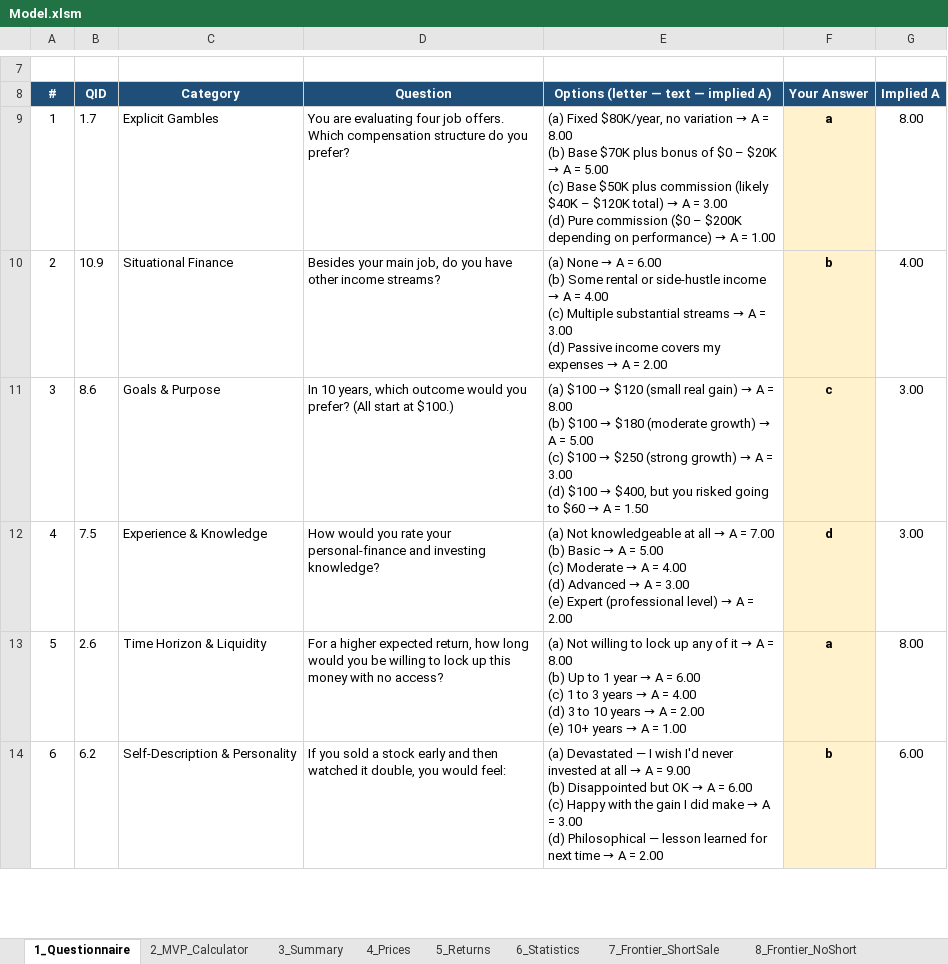
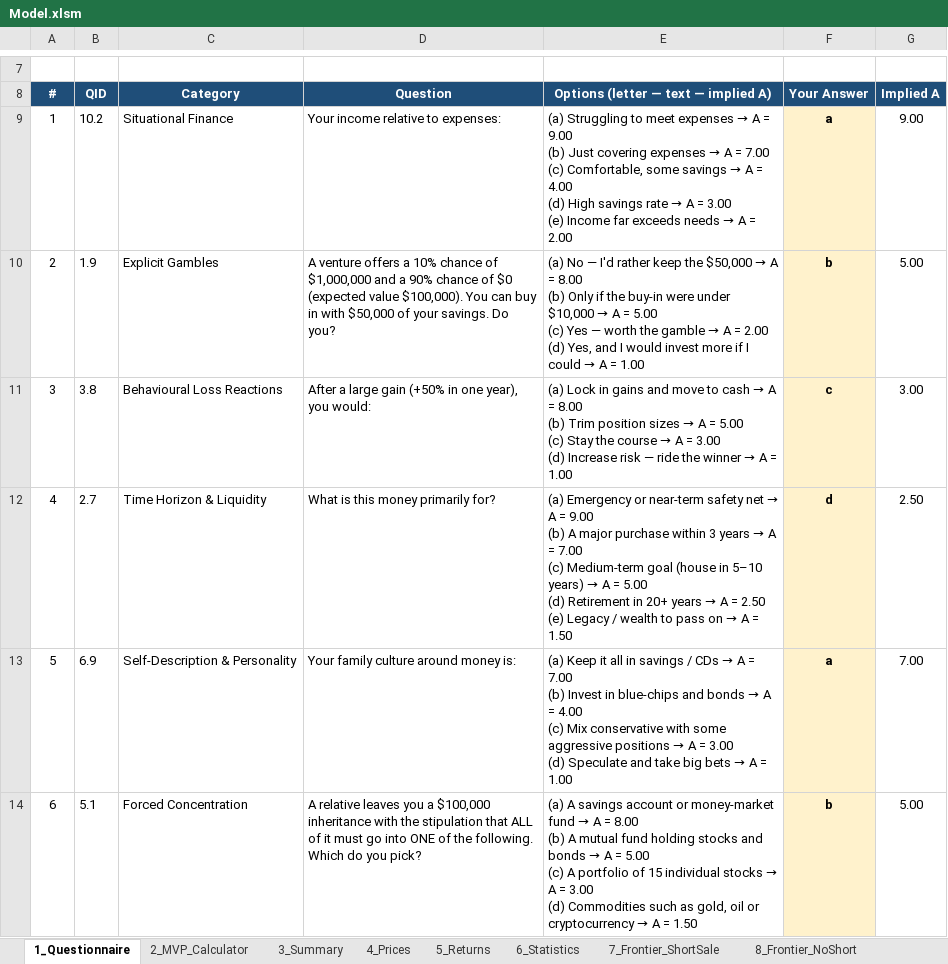
Before and after one commit to gitaalekhyapaul/bmd5302-project, an Excel workbook: Model.xlsm, sheet 1_Questionnaire, drawn as a sheet; only a part is shown, gaps mark what is left out; values as stored, in another font and other column widths than the file's, no borders; charts and pictures not drawn; ↵ is a line break in a cell; the diff covers the shown part only; the diff names each change by its address in the sheet, - before the commit and + after, or states it on an @@ line.

```diff
--- a/Model.xlsm (sheet 1_Questionnaire)
+++ b/Model.xlsm (sheet 1_Questionnaire)
-B9 (QID): 1.7
+B9 (QID): 10.2
-C9 (Category): Explicit Gambles
+C9 (Category): Situational Finance
-D9 (Question): You are evaluating four job offers. Which compensation structure do you prefer?
+D9 (Question): Your income relative to expenses:
@@ E9: (a) Fixed $80K/year, no variation → A = 8.00 ↵ (b) Base $70K plus bonus of $0 – $20K → A = 5.00 ↵ (c) Base $50K plus commission (likely $40K – $120K total) → A = 3.00 ↵ (d) Pure commission ($0 – $200K depending on performance) → A = 1.00 → (a) Struggling to meet expenses → A = 9.00 ↵ (b) Just covering expenses → A = 7.00 ↵ (c) Comfortable, some savings → A = 4.00 ↵ (d) High savings rate → A = 3.00 ↵ (e) Income far exceeds needs → A = 2.00 @@
-G9 (Implied A): 8.00
+G9 (Implied A): 9.00
-B10 (QID): 10.9
+B10 (QID): 1.9
-C10 (Category): Situational Finance
+C10 (Category): Explicit Gambles
-D10 (Question): Besides your main job, do you have other income streams?
+D10 (Question): A venture offers a 10% chance of $1,000,000 and a 90% chance of $0 (expected value $100,000). You can buy in with $50,000 of your savings. Do you?
@@ E10: (a) None → A = 6.00 ↵ (b) Some rental or side-hustle income → A = 4.00 ↵ (c) Multiple substantial streams → A = 3.00 ↵ (d) Passive income covers my expenses → A = 2.00 → (a) No — I'd rather keep the $50,000 → A = 8.00 ↵ (b) Only if the buy-in were under $10,000 → A = 5.00 ↵ (c) Yes — worth the gamble → A = 2.00 ↵ (d) Yes, and I would invest more if I could → A = 1.00 @@
-G10 (Implied A): 4.00
+G10 (Implied A): 5.00
-B11 (QID): 8.6
+B11 (QID): 3.8
-C11 (Category): Goals & Purpose
+C11 (Category): Behavioural Loss Reactions
-D11 (Question): In 10 years, which outcome would you prefer? (All start at $100.)
+D11 (Question): After a large gain (+50% in one year), you would:
@@ E11: (a) $100 → $120 (small real gain) → A = 8.00 ↵ (b) $100 → $180 (moderate growth) → A = 5.00 ↵ (c) $100 → $250 (strong growth) → A = 3.00 ↵ (d) $100 → $400, but you risked going to $60 → A = 1.50 → (a) Lock in gains and move to cash → A = 8.00 ↵ (b) Trim position sizes → A = 5.00 ↵ (c) Stay the course → A = 3.00 ↵ (d) Increase risk — ride the winner → A = 1.00 @@
-B12 (QID): 7.5
+B12 (QID): 2.7
-C12 (Category): Experience & Knowledge
+C12 (Category): Time Horizon & Liquidity
-D12 (Question): How would you rate your personal-finance and investing knowledge?
+D12 (Question): What is this money primarily for?
@@ E12: (a) Not knowledgeable at all → A = 7.00 ↵ (b) Basic → A = 5.00 ↵ (c) Moderate → A = 4.00 ↵ (d) Advanced → A = 3.00 ↵ (e) Expert (professional level) → A = 2.00 → (a) Emergency or near-term safety net → A = 9.00 ↵ (b) A major purchase within 3 years → A = 7.00 ↵ (c) Medium-term goal (house in 5–10 years) → A = 5.00 ↵ (d) Retirement in 20+ years → A = 2.50 ↵ (e) Legacy / wealth to pass on → A = 1.50 @@
-G12 (Implied A): 3.00
+G12 (Implied A): 2.50
-B13 (QID): 2.6
+B13 (QID): 6.9
-C13 (Category): Time Horizon & Liquidity
+C13 (Category): Self-Description & Personality
-D13 (Question): For a higher expected return, how long would you be willing to lock up this money with no access?
+D13 (Question): Your family culture around money is:
@@ E13: (a) Not willing to lock up any of it → A = 8.00 ↵ (b) Up to 1 year → A = 6.00 ↵ (c) 1 to 3 years → A = 4.00 ↵ (d) 3 to 10 years → A = 2.00 ↵ (e) 10+ years → A… → (a) Keep it all in savings / CDs → A = 7.00 ↵ (b) Invest in blue-chips and bonds → A = 4.00 ↵ (c) Mix conservative with some aggressive positions → A = 3.00 ↵ (d) Speculate and take big bets → A… @@
-G13 (Implied A): 8.00
+G13 (Implied A): 7.00
-B14 (QID): 6.2
+B14 (QID): 5.1
-C14 (Category): Self-Description & Personality
+C14 (Category): Forced Concentration
-D14 (Question): If you sold a stock early and then watched it double, you would feel:
+D14 (Question): A relative leaves you a $100,000 inheritance with the stipulation that ALL of it must go into ONE of the following. Which do you pick?
@@ E14: (a) Devastated — I wish I'd never invested at all → A = 9.00 ↵ (b) Disappointed but OK → A = 6.00 ↵ (c) Happy with the gain I did make → A = 3.00 ↵ (d) Philosophical — lesson learned for next time → A = 2.00 → (a) A savings account or money-market fund → A = 8.00 ↵ (b) A mutual fund holding stocks and bonds → A = 5.00 ↵ (c) A portfolio of 15 individual stocks → A = 3.00 ↵ (d) Commodities such as gold, oil or cryptocurrency → A = 1.50 @@
-G14 (Implied A): 6.00
+G14 (Implied A): 5.00
```
Also changed, not shown: 1 added row, 1 removed row and 14 edited cells elsewhere in this sheet, sheet 11_Scoring, sheet 2_MVP_Calculator, sheet 12_Optimizer, formulas that keep their value, charts or pictures, 4 other files.
